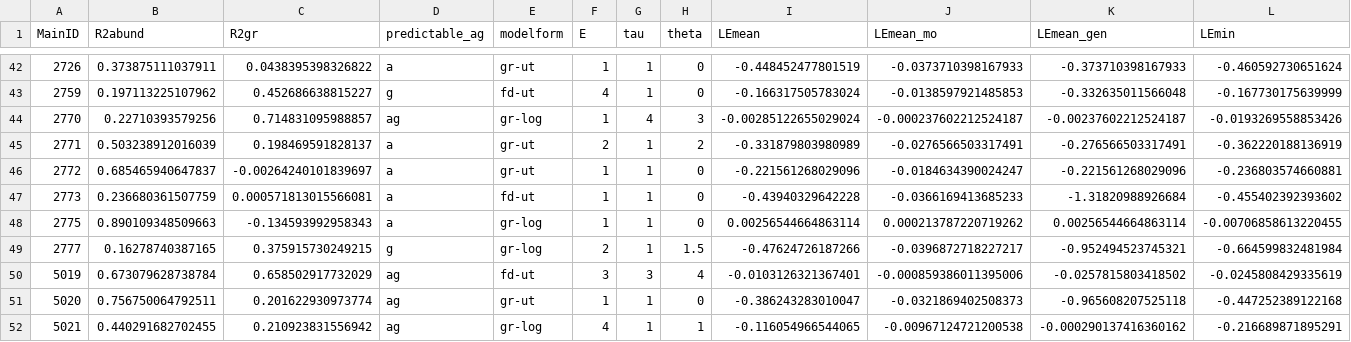
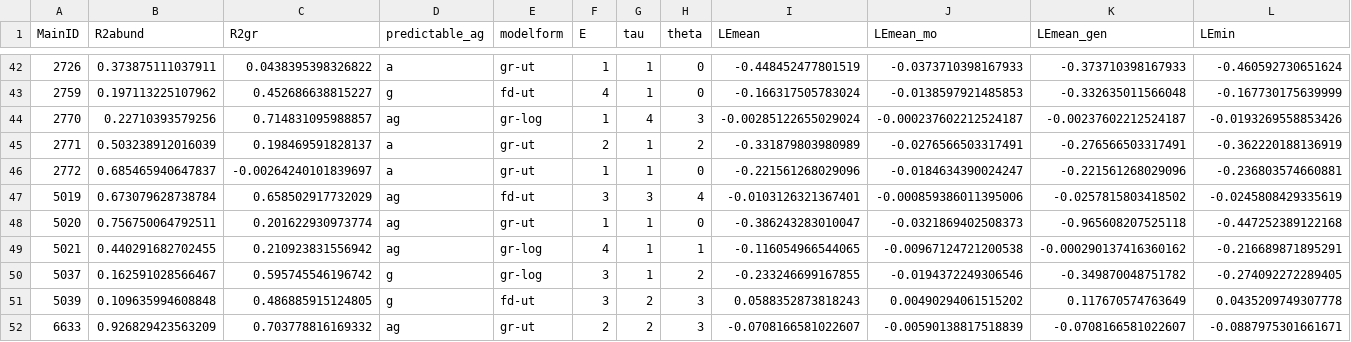
Before and after one commit to tanyalrogers/chaos_GPDD, a CSV file: data/gpdd_results_smap.csv, drawn as a sheet; only a part is shown, gaps mark what is left out; the shorter side is filled out with more unchanged rows; rows hold the shown columns only; the diff names each change by its address in the sheet, - before the commit and + after, or states it on an @@ line.

```diff
--- a/data/gpdd_results_smap.csv
+++ b/data/gpdd_results_smap.csv
-row 47: 2773 | 0.236680361507759 | 0.000571813015566081 | a | fd-ut | 1 | 1 | 0 | -0.43940329642228 | -0.0366169413685233 | -1.31820988926684 | -0.455402392393602
-row 48: 2775 | 0.890109348509663 | -0.134593992958343 | a | gr-log | 1 | 1 | 0 | 0.00256544664863114 | 0.000213787220719262 | 0.00256544664863114 | -0.00706858613220455
-row 49: 2777 | 0.16278740387165 | 0.375915730249215 | g | gr-log | 2 | 1 | 1.5 | -0.47624726187266 | -0.0396872718227217 | -0.952494523745321 | -0.664599832481984
```
Also changed, not shown: data/gpdd_Etau_smap.csv, data/gpdd_ts_metadata.csv, 4 other files.
